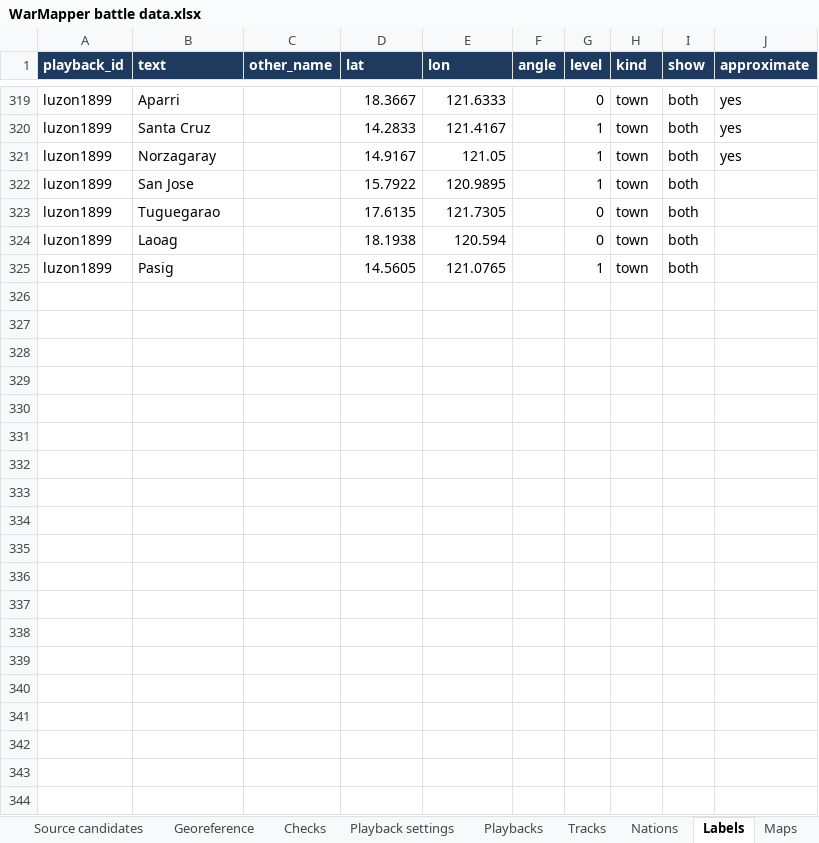
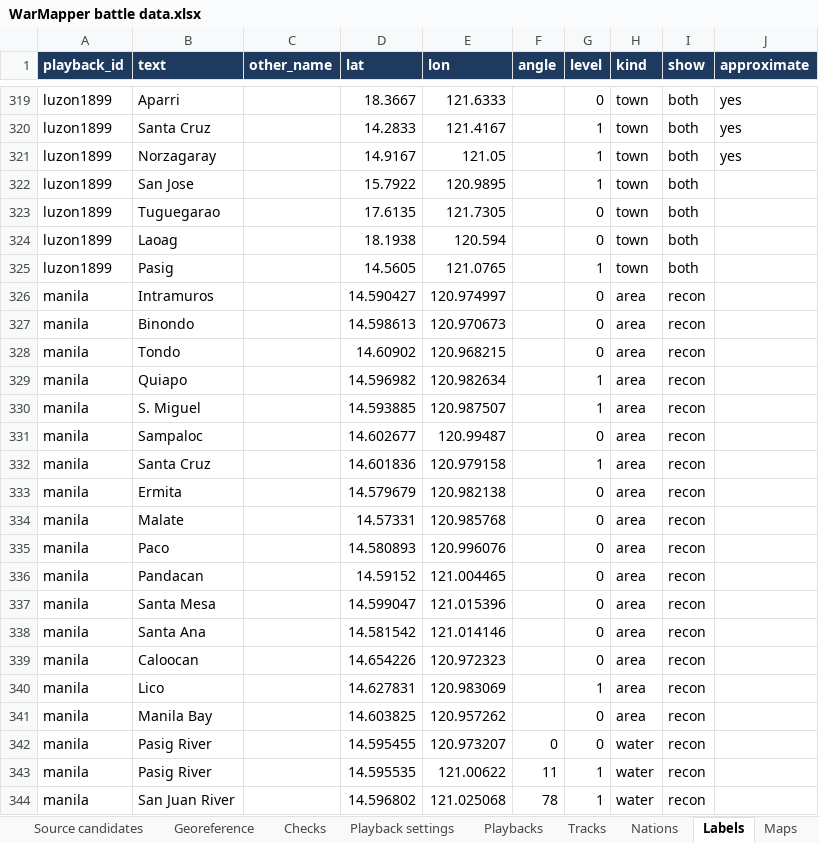
Before and after one commit to mgm9000/WarMapper, an Excel workbook: data/WarMapper battle data.xlsx, sheet Labels, drawn as a sheet; only a part is shown, gaps mark what is left out; values as stored, in another font and other column widths than the file's, no borders; the diff covers the shown part only; the diff names each change by its address in the sheet, - before the commit and + after, or states it on an @@ line.

```diff
--- a/data/WarMapper battle data.xlsx (sheet Labels)
+++ b/data/WarMapper battle data.xlsx (sheet Labels)
+row 326: manila | Intramuros |  | 14.590427 | 120.974997 |  | 0 | area | recon
+row 327: manila | Binondo |  | 14.598613 | 120.970673 |  | 0 | area | recon
+row 328: manila | Tondo |  | 14.60902 | 120.968215 |  | 0 | area | recon
+row 329: manila | Quiapo |  | 14.596982 | 120.982634 |  | 1 | area | recon
+row 330: manila | S. Miguel |  | 14.593885 | 120.987507 |  | 1 | area | recon
+row 331: manila | Sampaloc |  | 14.602677 | 120.99487 |  | 0 | area | recon
+row 332: manila | Santa Cruz |  | 14.601836 | 120.979158 |  | 1 | area | recon
+row 333: manila | Ermita |  | 14.579679 | 120.982138 |  | 0 | area | recon
+row 334: manila | Malate |  | 14.57331 | 120.985768 |  | 0 | area | recon
+row 335: manila | Paco |  | 14.580893 | 120.996076 |  | 0 | area | recon
+row 336: manila | Pandacan |  | 14.59152 | 121.004465 |  | 0 | area | recon
+row 337: manila | Santa Mesa |  | 14.599047 | 121.015396 |  | 0 | area | recon
+row 338: manila | Santa Ana |  | 14.581542 | 121.014146 |  | 0 | area | recon
+row 339: manila | Caloocan |  | 14.654226 | 120.972323 |  | 0 | area | recon
+row 340: manila | Lico |  | 14.627831 | 120.983069 |  | 1 | area | recon
+row 341: manila | Manila Bay |  | 14.603825 | 120.957262 |  | 0 | area | recon
+row 342: manila | Pasig River |  | 14.595455 | 120.973207 | 0 | 0 | water | recon
+row 343: manila | Pasig River |  | 14.595535 | 121.00622 | 11 | 1 | water | recon
+row 344: manila | San Juan River |  | 14.596802 | 121.025068 | 78 | 1 | water | recon
```
Also changed, not shown: 34 added rows elsewhere in this sheet, sheet Source candidates, sheet Sources, sheet Playback settings, sheet Read me, other sheet tabs, 19 other files.
